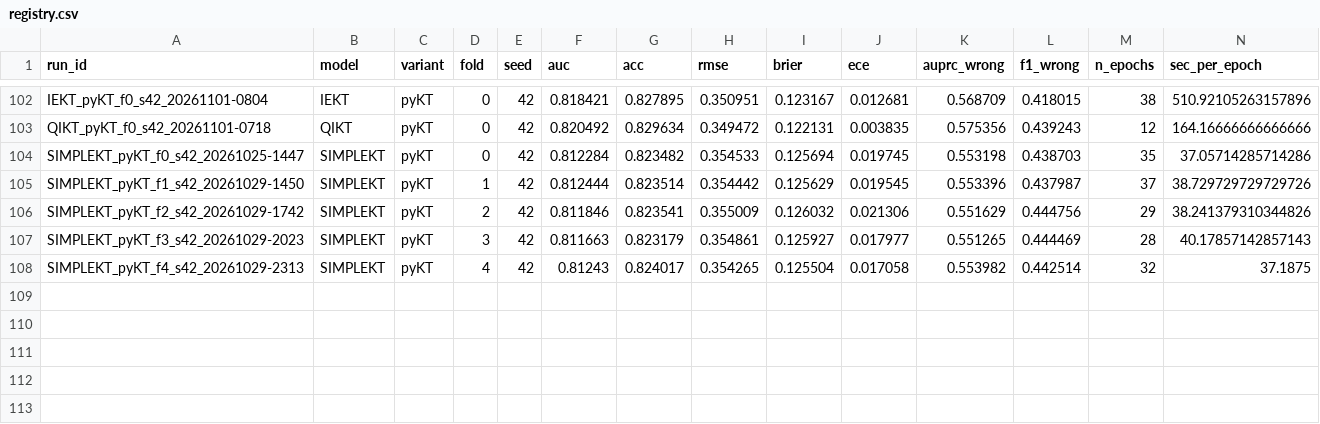
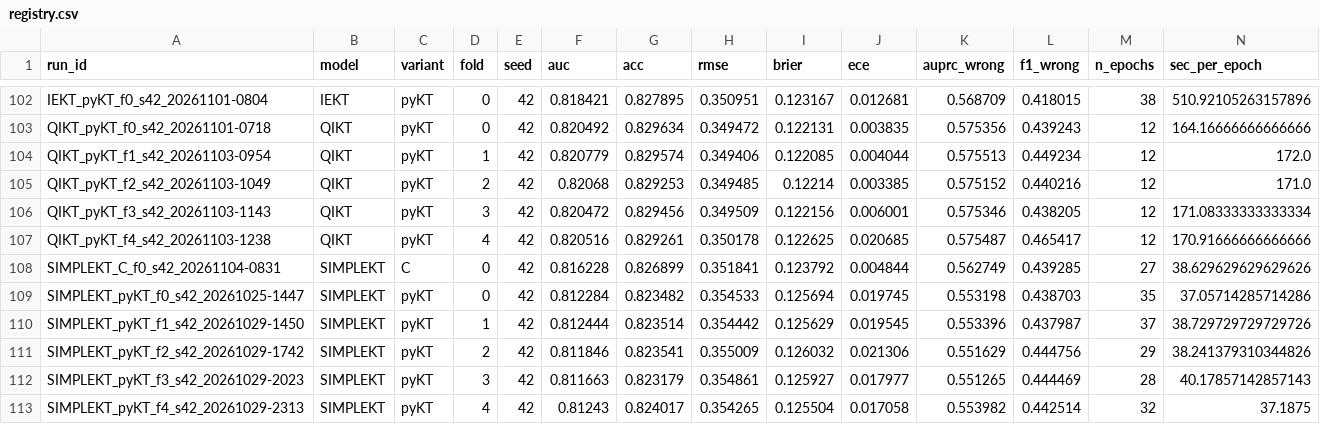
Before and after one commit to datachain-uit/CN-23520824-KietVA-AnhNBN, a CSV file: results/runs/registry/registry.csv, drawn as a sheet; only a part is shown, gaps mark what is left out; rows hold the shown columns only; the diff names each change by its address in the sheet, - before the commit and + after, or states it on an @@ line.

Commit message:
QIKT f1-4, simpleKT-PQC f0 (seed 42): run, notebook, registry 112 dòng

```diff
--- a/results/runs/registry/registry.csv
+++ b/results/runs/registry/registry.csv
+row 104: QIKT_pyKT_f1_s42_20261103-0954 | QIKT | pyKT | 1 | 42 | 0.820779 | 0.829574 | 0.349406 | 0.122085 | 0.004044 | 0.575513 | 0.449234 | 12 | 172.0
+row 105: QIKT_pyKT_f2_s42_20261103-1049 | QIKT | pyKT | 2 | 42 | 0.82068 | 0.829253 | 0.349485 | 0.12214 | 0.003385 | 0.575152 | 0.440216 | 12 | 171.0
+row 106: QIKT_pyKT_f3_s42_20261103-1143 | QIKT | pyKT | 3 | 42 | 0.820472 | 0.829456 | 0.349509 | 0.122156 | 0.006001 | 0.575346 | 0.438205 | 12 | 171.08333333333334
+row 107: QIKT_pyKT_f4_s42_20261103-1238 | QIKT | pyKT | 4 | 42 | 0.820516 | 0.829261 | 0.350178 | 0.122625 | 0.020685 | 0.575487 | 0.465417 | 12 | 170.91666666666666
+row 108: SIMPLEKT_C_f0_s42_20261104-0831 | SIMPLEKT | C | 0 | 42 | 0.816228 | 0.826899 | 0.351841 | 0.123792 | 0.004844 | 0.562749 | 0.439285 | 27 | 38.629629629629626
```
Also changed, not shown: 37 other files.
